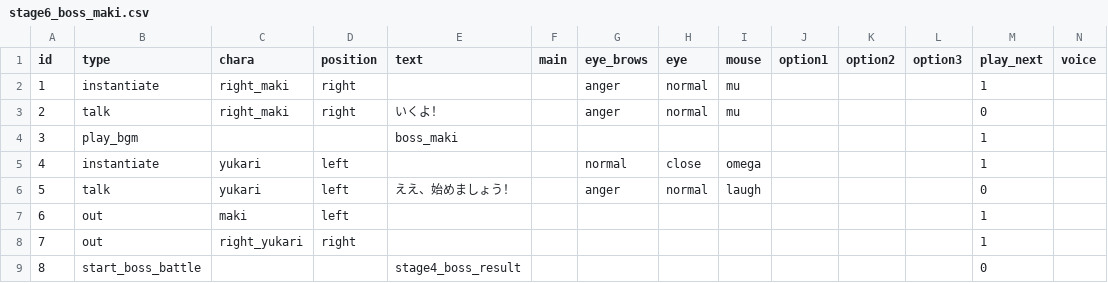
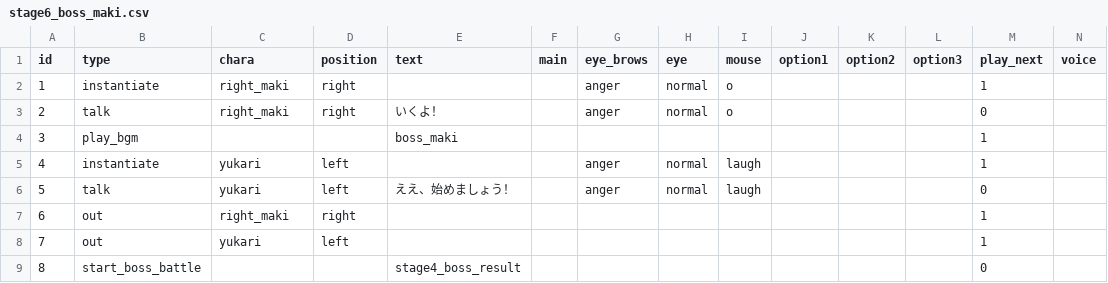
Before and after one commit to Musasin/TagMatch, a CSV file: TagMatch/Assets/Resources/Scenario/stage6_boss_maki.csv, drawn as a sheet; removed rows and columns are numbered as before the commit, all else as after; the diff names each change by its address in the sheet, - before the commit and + after, or states it on an @@ line.

```diff
--- a/TagMatch/Assets/Resources/Scenario/stage6_boss_maki.csv
+++ b/TagMatch/Assets/Resources/Scenario/stage6_boss_maki.csv
-I2:I3 (mouse): mu
+I2:I3 (mouse): o
-G5 (eye_brows): normal
+G5 (eye_brows): anger
-H5 (eye): close
+H5 (eye): normal
-I5 (mouse): omega
+I5 (mouse): laugh
-row 7: 6 | out | maki | left |  |  |  |  |  |  |  |  | 1
@@ column A (id) renumbered in row 7 @@
-C7 (chara): right_yukari
+C7 (chara): right_maki
+row 8: 7 | out | yukari | left |  |  |  |  |  |  |  |  | 1
```
Also changed, not shown: TagMatch/Assets/Resources/Scenario/stage6_boss_yukari.csv.
